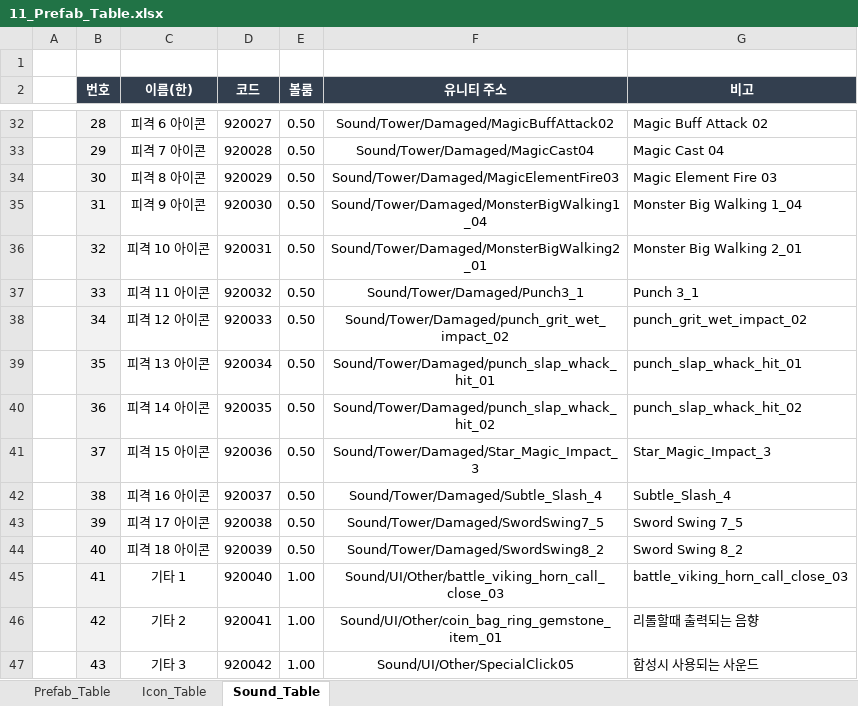
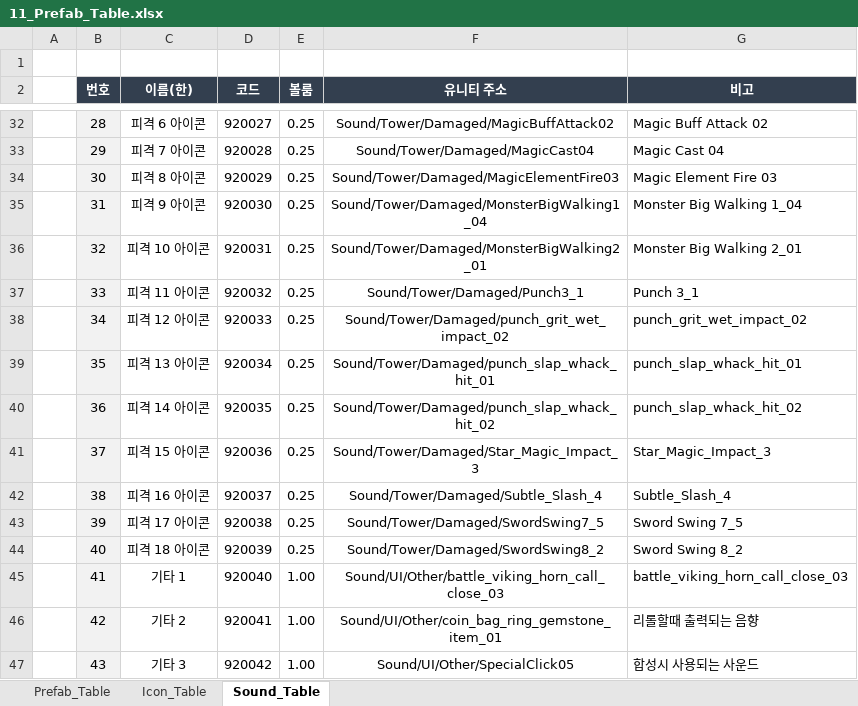
Before and after one commit to kimmk1533/DefensiveDungeon, an Excel workbook: Documents/Table_List/11_Prefab_Table.xlsx, sheet Sound_Table, drawn as a sheet; only a part is shown, gaps mark what is left out; values as stored, in another font and other column widths than the file's, no borders; the diff covers the shown part only; the diff names each change by its address in the sheet, - before the commit and + after, or states it on an @@ line.

```diff
--- a/Documents/Table_List/11_Prefab_Table.xlsx (sheet Sound_Table)
+++ b/Documents/Table_List/11_Prefab_Table.xlsx (sheet Sound_Table)
-E32:E44 (볼룸): 0.50
+E32:E44 (볼룸): 0.25
```
Also changed, not shown: 26 edited cells elsewhere in this sheet, Documents/Table_List/02_Tower_Table.xlsx, 2 other files.
